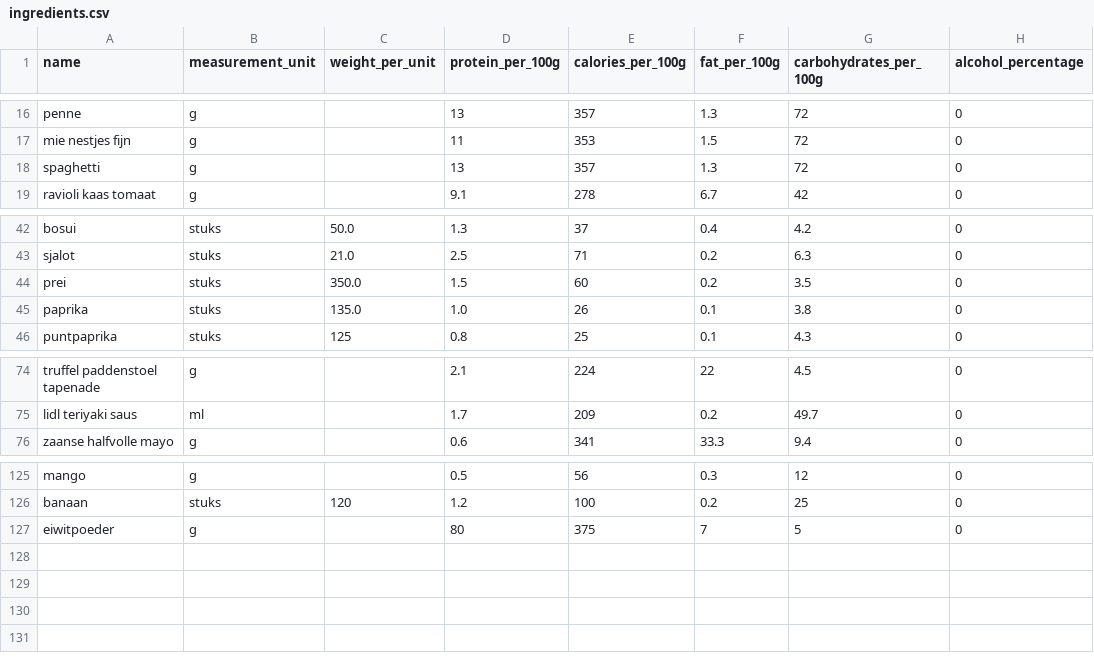
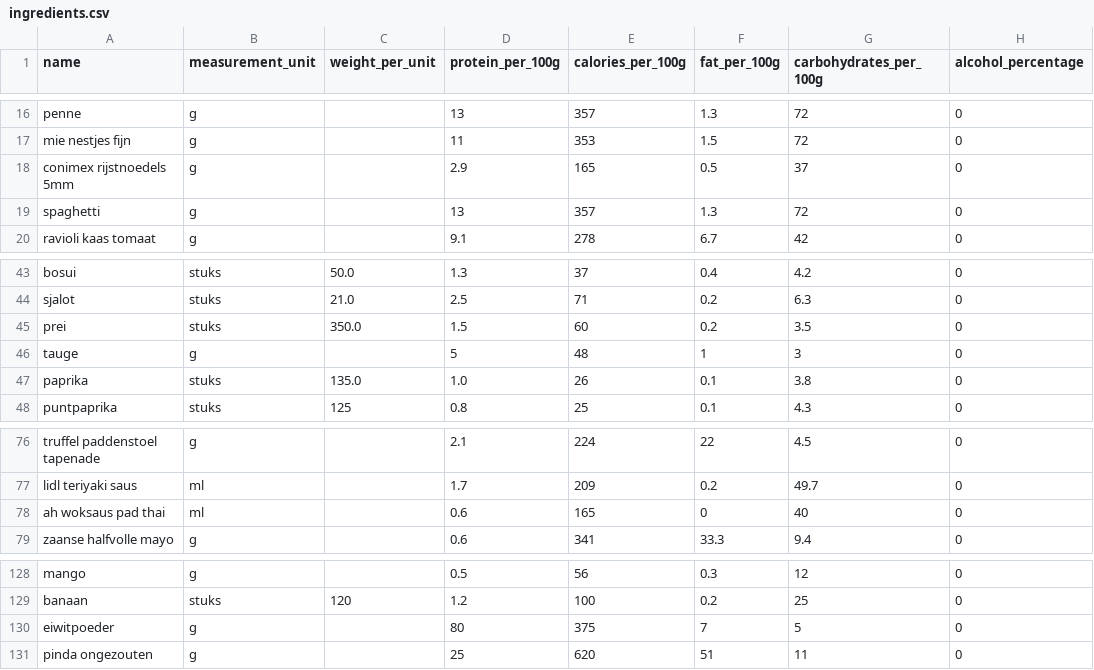
Before and after one commit to Wijnandvdm/nom-stats, a CSV file: configuration/ingredients.csv, drawn as a sheet; only a part is shown, gaps mark what is left out; the diff names each change by its address in the sheet, - before the commit and + after, or states it on an @@ line.

Commit message:
added pad thai recipe and few ingredients

```diff
--- a/configuration/ingredients.csv
+++ b/configuration/ingredients.csv
+row 18: conimex rijstnoedels 5mm | g |  | 2.9 | 165 | 0.5 | 37 | 0
+row 46: tauge | g |  | 5 | 48 | 1 | 3 | 0
+row 78: ah woksaus pad thai | ml |  | 0.6 | 165 | 0 | 40 | 0
+row 131: pinda ongezouten | g |  | 25 | 620 | 51 | 11 | 0
```
Also changed, not shown: 2 other files.
